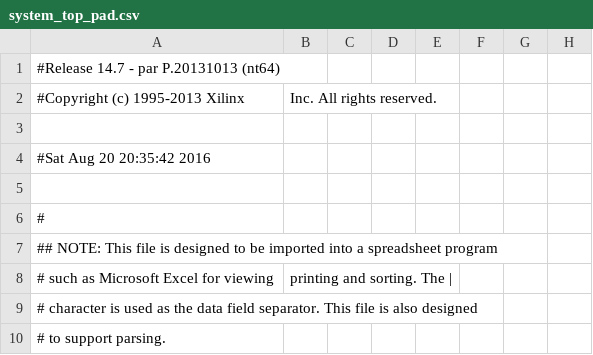
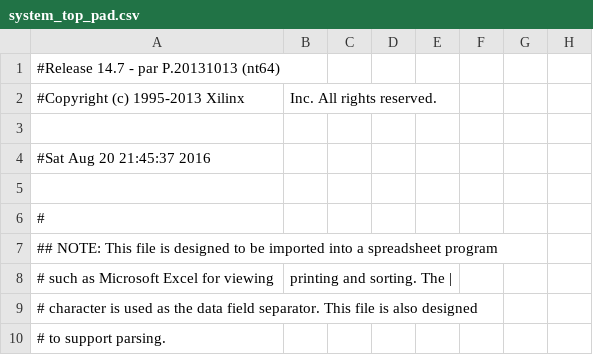
Before and after one commit to dilin993/Processor-Design, a CSV file: system_top_pad.csv, drawn as a sheet; only a part is shown; the diff names each change by its address in the sheet, - before the commit and + after, or states it on an @@ line.

```diff
--- a/system_top_pad.csv
+++ b/system_top_pad.csv
-A4: #Sat Aug 20 20:35:42 2016
+A4: #Sat Aug 20 21:45:37 2016
```
Also changed, not shown: 51 other files.
